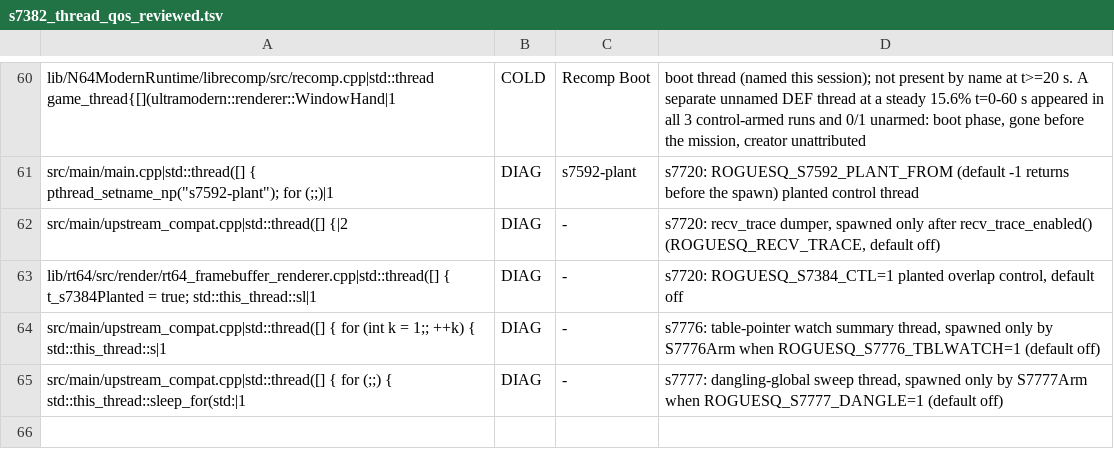
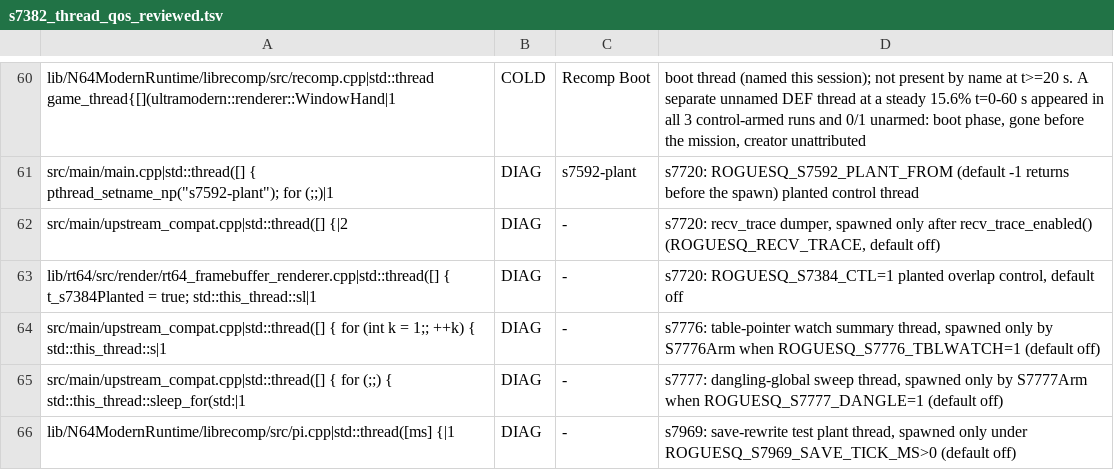
Before and after one commit to fyreatwill/RogueSquadron64Recomp, a TSV file: tools/s7382_thread_qos_reviewed.tsv, drawn as a sheet; only a part is shown, gaps mark what is left out; the diff names each change by its address in the sheet, - before the commit and + after, or states it on an @@ line.

```diff
--- a/tools/s7382_thread_qos_reviewed.tsv
+++ b/tools/s7382_thread_qos_reviewed.tsv
+row 66: lib/N64ModernRuntime/librecomp/src/pi.cpp|std::thread([ms] {|1 | DIAG | - | s7969: save-rewrite test plant thread, spawned only under ROGUESQ_S7969_SAVE_TICK_MS>0 (default off)
```
Also changed, not shown: tools/s7381_spin_reviewed.tsv, 12 other files.
